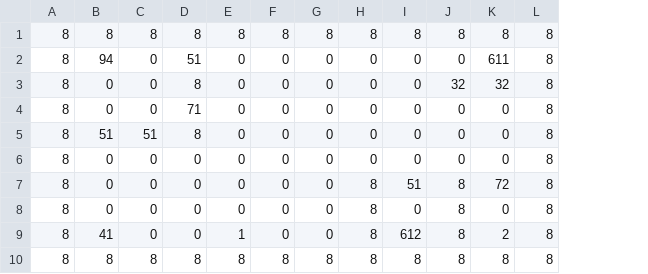
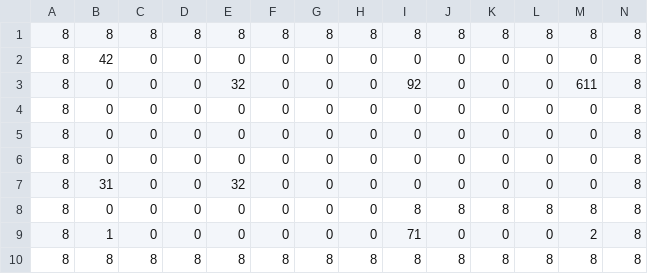
Before and after one commit to sakuma-shin/4month, a CSV file: Resources/map/stage/stage3.csv, drawn as a sheet; removed rows and columns are numbered as before the commit, all else as after; the diff names each change by its address in the sheet, - before the commit and + after, or states it on an @@ line.

```diff
--- a/Resources/map/stage/stage3.csv
+++ b/Resources/map/stage/stage3.csv
+column K, rows 1-6: 8 | 0 | 0 | 0 | 0 | 0; row 8: 8; row 10: 8
+column L, rows 1-6: 8 | 0 | 0 | 0 | 0 | 0; row 8: 8; row 10: 8
-B2: 94
+B2: 42
-D2: 51
+D2: 0
-M2: 611
+M2: 0
-row 3: 8 | 0 | 0 | 8 | 0 | 0 | 0 | 0 | 0 | 32 | 32 | 8
-D3: 71
+D3: 0
-E3: 0
+E3: 32
-I3: 0
+I3: 92
-M3: 0
+M3: 611
-row 5: 8 | 51 | 51 | 8 | 0 | 0 | 0 | 0 | 0 | 0 | 0 | 8
-H5:H6: 8
+H5:H6: 0
-I5: 51
+I5: 0
-J5:J6: 8
+J5:J6: 0
-M5: 72
+M5: 0
+row 7: 8 | 31 | 0 | 0 | 32 | 0 | 0 | 0 | 0 | 0 | 0 | 0 | 0 | 8
-B8: 41
+B8: 0
-E8: 1
+E8: 0
-H8: 8
+H8: 0
-I8: 612
+I8: 8
-M8: 2
+M8: 8
+row 9: 8 | 1 | 0 | 0 | 0 | 0 | 0 | 0 | 71 | 0 | 0 | 0 | 2 | 8
```
Also changed, not shown: Resources/map/stage/stage12.csv, Resources/map/stage/stage5.csv, 20 other files.
